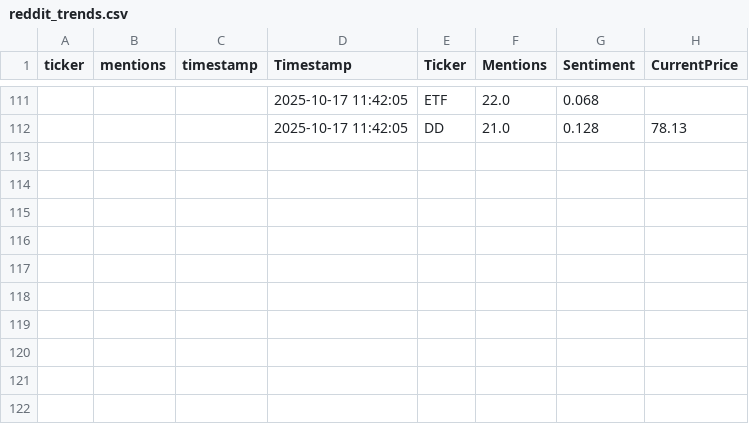
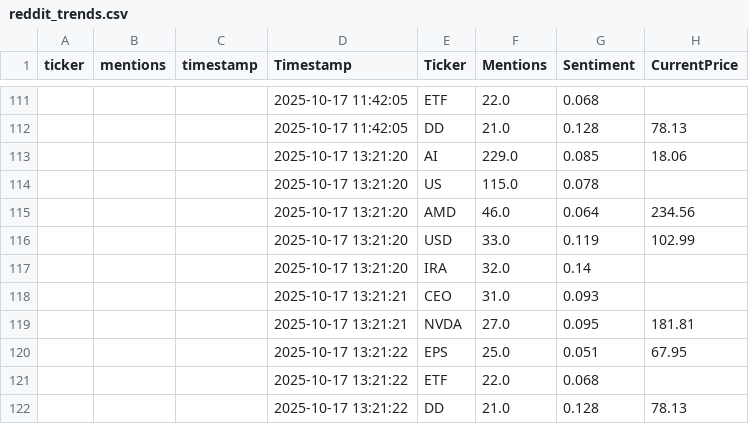
Before and after one commit to winko-coder/reddit_tracker, a CSV file: reddit_trends.csv, drawn as a sheet; only a part is shown, gaps mark what is left out; the diff names each change by its address in the sheet, - before the commit and + after, or states it on an @@ line.

```diff
--- a/reddit_trends.csv
+++ b/reddit_trends.csv
+row 113:  |  |  | 2025-10-17 13:21:20 | AI | 229.0 | 0.085 | 18.06
+row 114:  |  |  | 2025-10-17 13:21:20 | US | 115.0 | 0.078
+row 115:  |  |  | 2025-10-17 13:21:20 | AMD | 46.0 | 0.064 | 234.56
+row 116:  |  |  | 2025-10-17 13:21:20 | USD | 33.0 | 0.119 | 102.99
+row 117:  |  |  | 2025-10-17 13:21:20 | IRA | 32.0 | 0.14
+row 118:  |  |  | 2025-10-17 13:21:21 | CEO | 31.0 | 0.093
+row 119:  |  |  | 2025-10-17 13:21:21 | NVDA | 27.0 | 0.095 | 181.81
+row 120:  |  |  | 2025-10-17 13:21:22 | EPS | 25.0 | 0.051 | 67.95
+row 121:  |  |  | 2025-10-17 13:21:22 | ETF | 22.0 | 0.068
+row 122:  |  |  | 2025-10-17 13:21:22 | DD | 21.0 | 0.128 | 78.13
```
